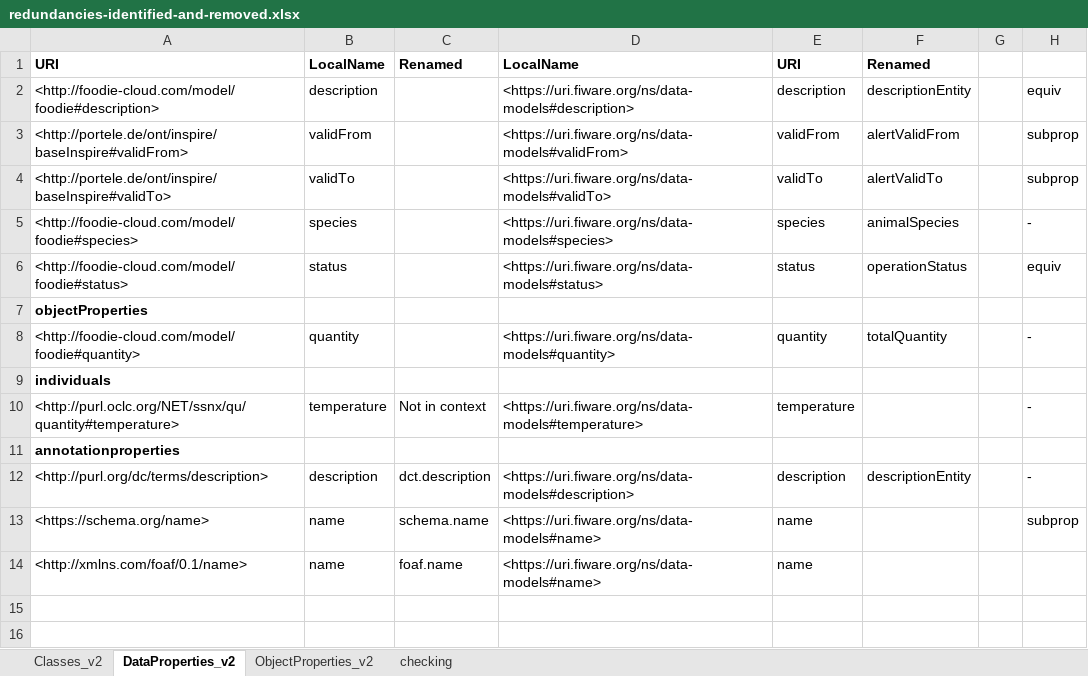
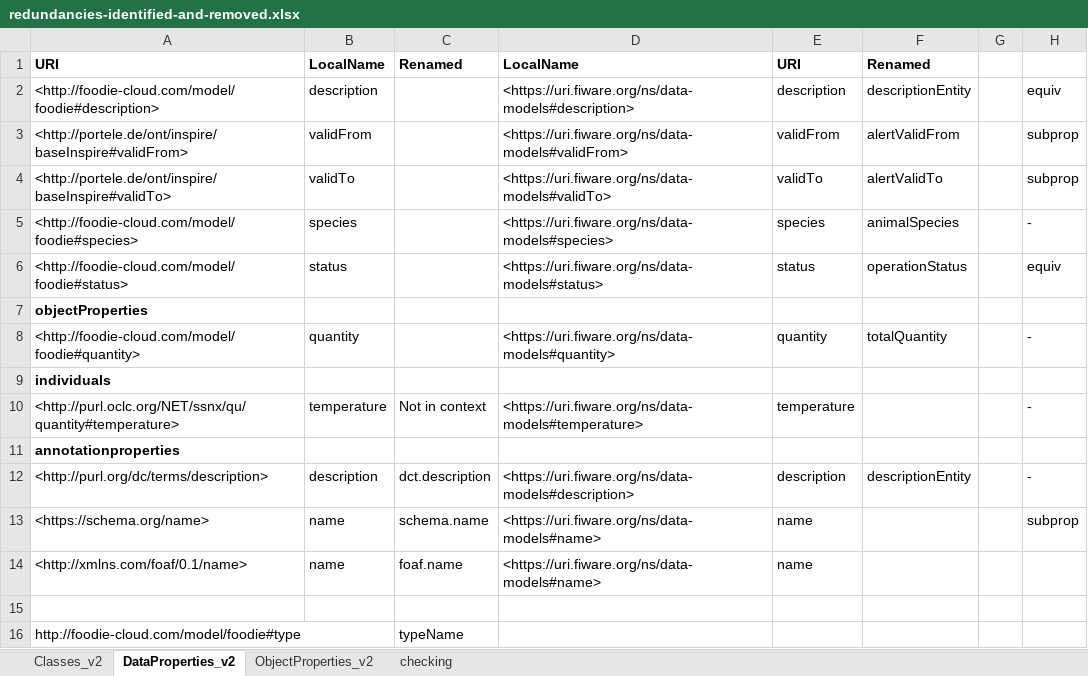
Before and after one commit to rapw3k/DEMETER, an Excel workbook: models/jsonld/redundancies-identified-and-removed.xlsx, sheet DataProperties_v2, drawn as a sheet; values as stored, in another font and other column widths than the file's, no borders; the diff names each change by its address in the sheet, - before the commit and + after, or states it on an @@ line.

Commit message:
use ngsi-ld context names for core elements

```diff
--- a/models/jsonld/redundancies-identified-and-removed.xlsx (sheet DataProperties_v2)
+++ b/models/jsonld/redundancies-identified-and-removed.xlsx (sheet DataProperties_v2)
+row 15: (empty)
+row 16: http://foodie-cloud.com/model/foodie#type |  | typeName
```
Also changed, not shown: sheet Classes_v2, 7 other files.
